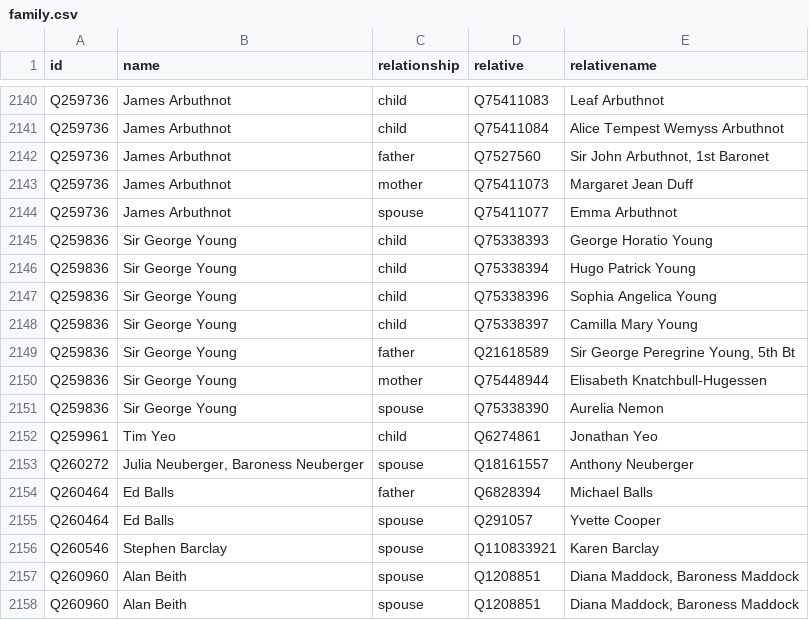
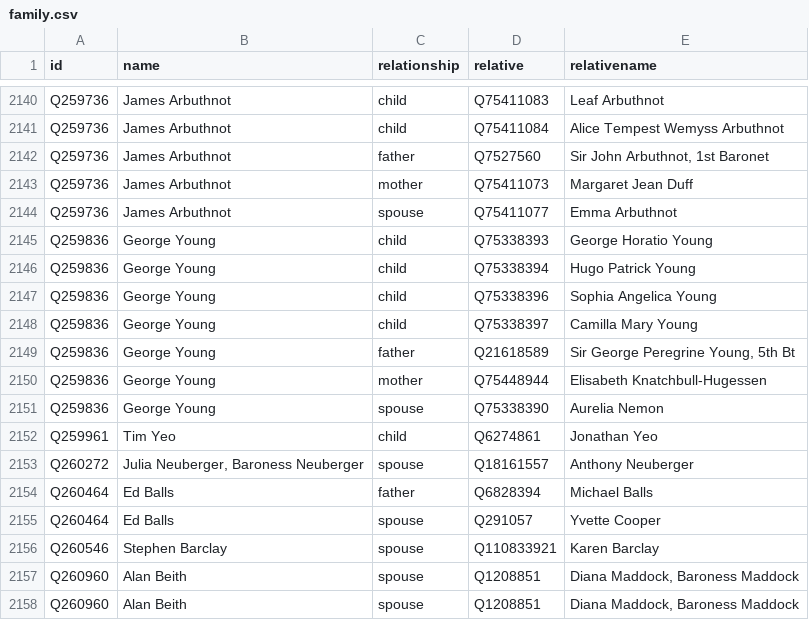
Before and after one commit to every-politician-scrapers/united-kingdom-cabinet, a CSV file: html/family.csv, drawn as a sheet; only a part is shown, gaps mark what is left out.

```diff
--- a/html/family.csv
+++ b/html/family.csv
@@ -2144,9 +2144,9 @@ Q259736,James Arbuthnot,mother,Q75411073,Margaret Jean Duff
 Q259736,James Arbuthnot,spouse,Q75411077,Emma Arbuthnot
-Q259836,Sir George Young,child,Q75338393,George Horatio Young
-Q259836,Sir George Young,child,Q75338394,Hugo Patrick Young
-Q259836,Sir George Young,child,Q75338396,Sophia Angelica Young
-Q259836,Sir George Young,child,Q75338397,Camilla Mary Young
-Q259836,Sir George Young,father,Q21618589,"Sir George Peregrine Young, 5th Bt"
-Q259836,Sir George Young,mother,Q75448944,Elisabeth Knatchbull-Hugessen
-Q259836,Sir George Young,spouse,Q75338390,Aurelia Nemon
+Q259836,George Young,child,Q75338393,George Horatio Young
+Q259836,George Young,child,Q75338394,Hugo Patrick Young
+Q259836,George Young,child,Q75338396,Sophia Angelica Young
+Q259836,George Young,child,Q75338397,Camilla Mary Young
+Q259836,George Young,father,Q21618589,"Sir George Peregrine Young, 5th Bt"
+Q259836,George Young,mother,Q75448944,Elisabeth Knatchbull-Hugessen
+Q259836,George Young,spouse,Q75338390,Aurelia Nemon
 Q259961,Tim Yeo,child,Q6274861,Jonathan Yeo
```
Also changed, not shown: html/holders21.csv, html/legislators.csv.
